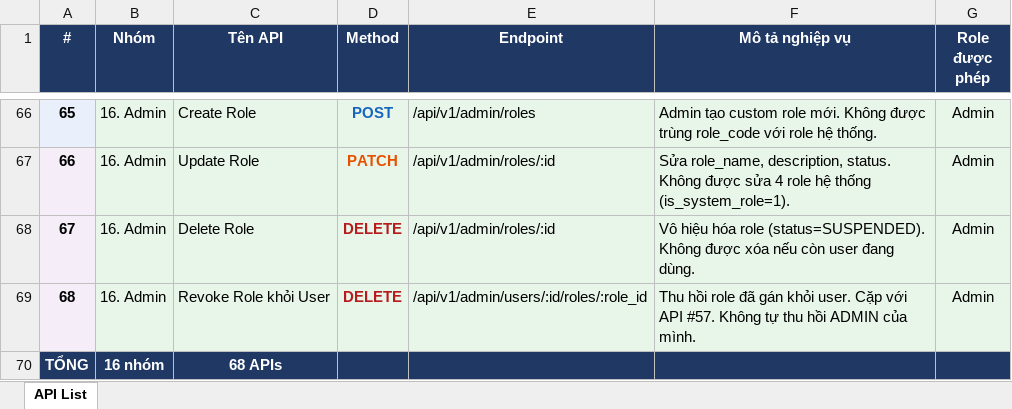
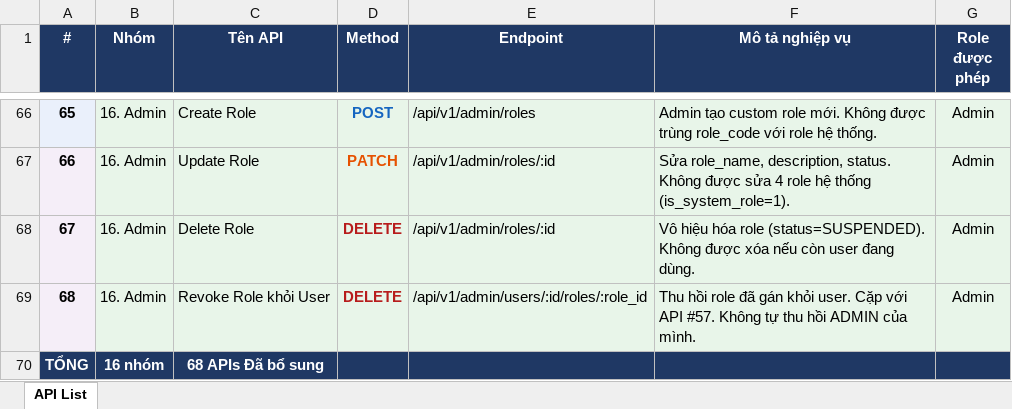
Before and after one commit to VanTruongDUE/Final-Project_Tech, an Excel workbook: Back-End/Document/List_API_v2_67APIs.xlsx, sheet API List, drawn as a sheet; only a part is shown, gaps mark what is left out; values as stored, in another font and other column widths than the file's, no borders; the diff names each change by its address in the sheet, - before the commit and + after, or states it on an @@ line.

Commit message:
ADD API

```diff
--- a/Back-End/Document/List_API_v2_67APIs.xlsx (sheet API List)
+++ b/Back-End/Document/List_API_v2_67APIs.xlsx (sheet API List)
-C70 (Tên API): 68 APIs
+C70 (Tên API): 68 APIs Đã bổ sung
```
